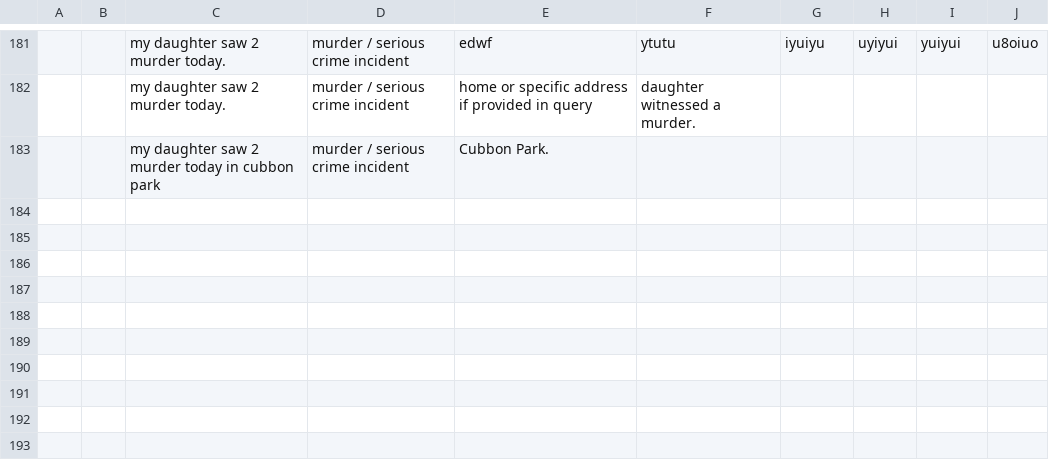
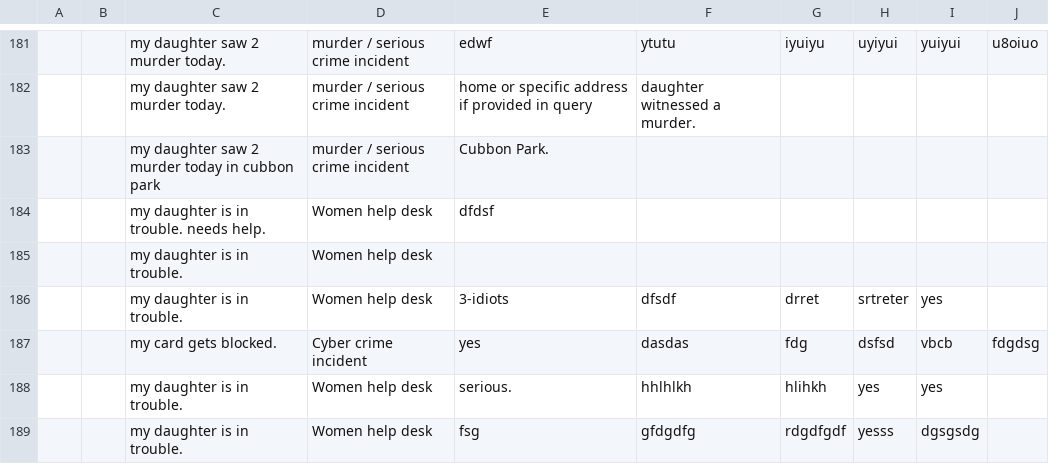
Before and after one commit to aryan757/Conversational-system-LLM-GenAI-, a CSV file: user_data.csv, drawn as a sheet; only a part is shown, gaps mark what is left out; the diff names each change by its address in the sheet, - before the commit and + after, or states it on an @@ line.

```diff
--- a/user_data.csv
+++ b/user_data.csv
+row 184:  |  | my daughter is in trouble. needs help. | Women help desk | dfdsf
+row 185:  |  | my daughter is in trouble. | Women help desk
+row 186:  |  | my daughter is in trouble. | Women help desk | 3-idiots | dfsdf | drret | srtreter | yes
+row 187:  |  | my card gets blocked. | Cyber crime incident | yes | dasdas | fdg | dsfsd | vbcb | fdgdsg
+row 188:  |  | my daughter is in trouble. | Women help desk | serious. | hhlhlkh | hlihkh | yes | yes
+row 189:  |  | my daughter is in trouble. | Women help desk | fsg | gfdgdfg | rdgdfgdf | yesss | dgsgsdg
```
Also changed, not shown: anonymous_data.csv, 2 other files.
